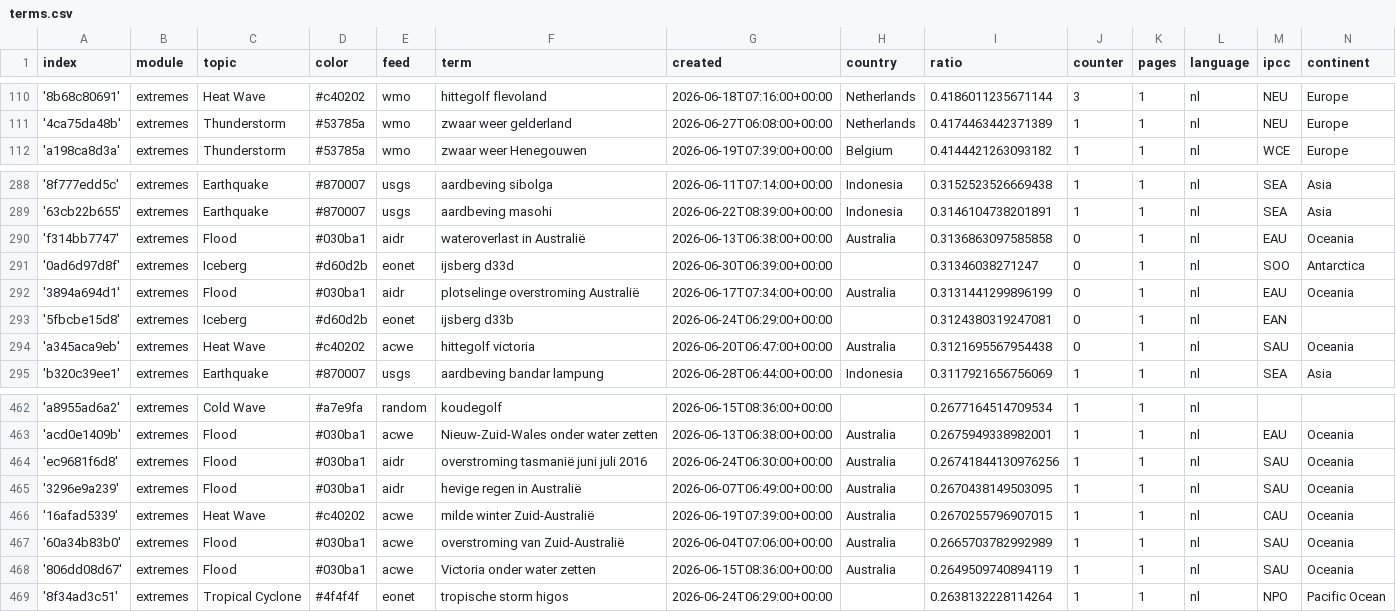
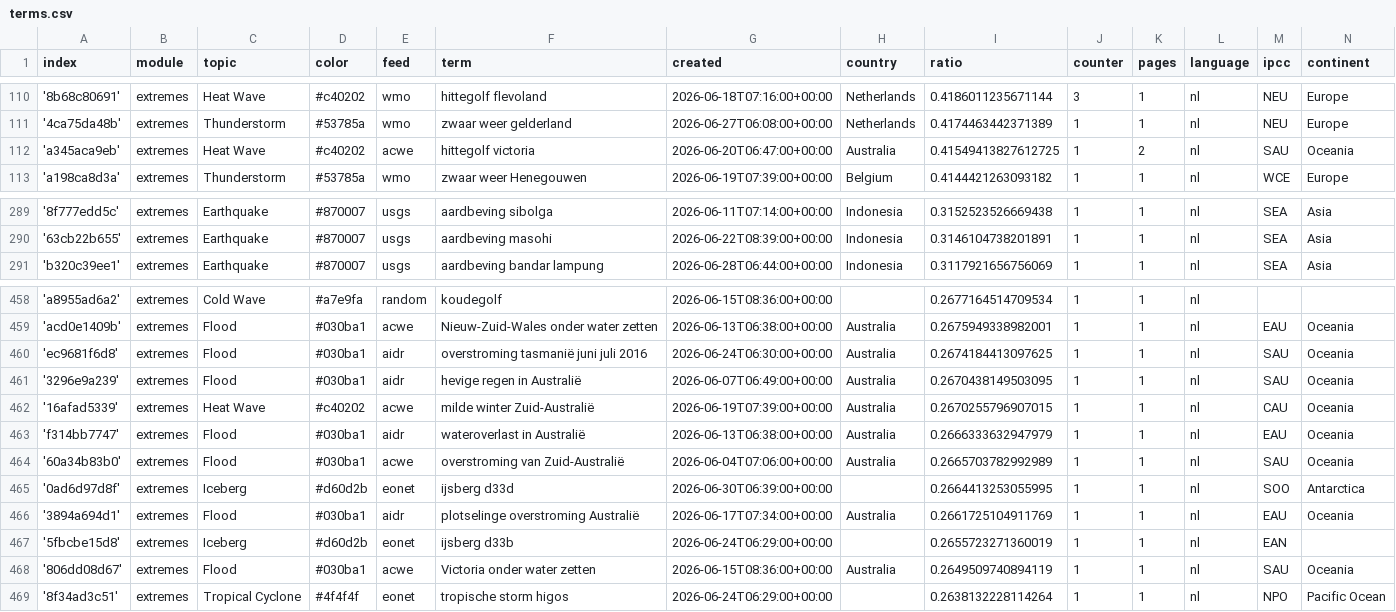
Before and after one commit to MarcoL95-News25/netherlandExtremes, a CSV file: terms.csv, drawn as a sheet; only a part is shown, gaps mark what is left out.

```diff
--- a/terms.csv
+++ b/terms.csv
@@ -111,2 +111,3 @@ index,module,topic,color,feed,term,created,country,ratio,counter,pages,language,
 '4ca75da48b',extremes,Thunderstorm,#53785a,wmo,zwaar weer gelderland,2026-06-27T06:08:00+00:00,Netherlands,0.4174463442371389,1,1,nl,NEU,Europe
+'a345aca9eb',extremes,Heat Wave,#c40202,acwe,hittegolf victoria,2026-06-20T06:47:00+00:00,Australia,0.41549413827612725,1,2,nl,SAU,Oceania
 'a198ca8d3a',extremes,Thunderstorm,#53785a,wmo,zwaar weer Henegouwen,2026-06-19T07:39:00+00:00,Belgium,0.4144421263093182,1,1,nl,WCE,Europe
@@ -289,7 +290,2 @@ index,module,topic,color,feed,term,created,country,ratio,counter,pages,language,
 '63cb22b655',extremes,Earthquake,#870007,usgs,aardbeving masohi,2026-06-22T08:39:00+00:00,Indonesia,0.3146104738201891,1,1,nl,SEA,Asia
-'f314bb7747',extremes,Flood,#030ba1,aidr,wateroverlast in Australië,2026-06-13T06:38:00+00:00,Australia,0.3136863097585858,0,1,nl,EAU,Oceania
-'0ad6d97d8f',extremes,Iceberg,#d60d2b,eonet,ijsberg d33d,2026-06-30T06:39:00+00:00,,0.31346038271247,0,1,nl,SOO,Antarctica
-'3894a694d1',extremes,Flood,#030ba1,aidr,plotselinge overstroming Australië,2026-06-17T07:34:00+00:00,Australia,0.3131441299896199,0,1,nl,EAU,Oceania
-'5fbcbe15d8',extremes,Iceberg,#d60d2b,eonet,ijsberg d33b,2026-06-24T06:29:00+00:00,,0.3124380319247081,0,1,nl,EAN,
-'a345aca9eb',extremes,Heat Wave,#c40202,acwe,hittegolf victoria,2026-06-20T06:47:00+00:00,Australia,0.3121695567954438,0,1,nl,SAU,Oceania
 'b320c39ee1',extremes,Earthquake,#870007,usgs,aardbeving bandar lampung,2026-06-28T06:44:00+00:00,Indonesia,0.3117921656756069,1,1,nl,SEA,Asia
@@ -463,6 +459,10 @@ index,module,topic,color,feed,term,created,country,ratio,counter,pages,language,
 'acd0e1409b',extremes,Flood,#030ba1,acwe,Nieuw-Zuid-Wales onder water zetten,2026-06-13T06:38:00+00:00,Australia,0.2675949338982001,1,1,nl,EAU,Oceania
-'ec9681f6d8',extremes,Flood,#030ba1,aidr,overstroming tasmanië juni juli 2016,2026-06-24T06:30:00+00:00,Australia,0.26741844130976256,1,1,nl,SAU,Oceania
+'ec9681f6d8',extremes,Flood,#030ba1,aidr,overstroming tasmanië juni juli 2016,2026-06-24T06:30:00+00:00,Australia,0.2674184413097625,1,1,nl,SAU,Oceania
 '3296e9a239',extremes,Flood,#030ba1,aidr,hevige regen in Australië,2026-06-07T06:49:00+00:00,Australia,0.2670438149503095,1,1,nl,SAU,Oceania
 '16afad5339',extremes,Heat Wave,#c40202,acwe,milde winter Zuid-Australië,2026-06-19T07:39:00+00:00,Australia,0.2670255796907015,1,1,nl,CAU,Oceania
+'f314bb7747',extremes,Flood,#030ba1,aidr,wateroverlast in Australië,2026-06-13T06:38:00+00:00,Australia,0.2666333632947979,1,1,nl,EAU,Oceania
 '60a34b83b0',extremes,Flood,#030ba1,acwe,overstroming van Zuid-Australië,2026-06-04T07:06:00+00:00,Australia,0.2665703782992989,1,1,nl,SAU,Oceania
+'0ad6d97d8f',extremes,Iceberg,#d60d2b,eonet,ijsberg d33d,2026-06-30T06:39:00+00:00,,0.2664413253055995,1,1,nl,SOO,Antarctica
+'3894a694d1',extremes,Flood,#030ba1,aidr,plotselinge overstroming Australië,2026-06-17T07:34:00+00:00,Australia,0.2661725104911769,1,1,nl,EAU,Oceania
+'5fbcbe15d8',extremes,Iceberg,#d60d2b,eonet,ijsberg d33b,2026-06-24T06:29:00+00:00,,0.2655723271360019,1,1,nl,EAN,
 '806dd08d67',extremes,Flood,#030ba1,acwe,Victoria onder water zetten,2026-06-15T08:36:00+00:00,Australia,0.2649509740894119,1,1,nl,SAU,Oceania
```
Also changed, not shown: cxsv/news_2026_06.csv.
